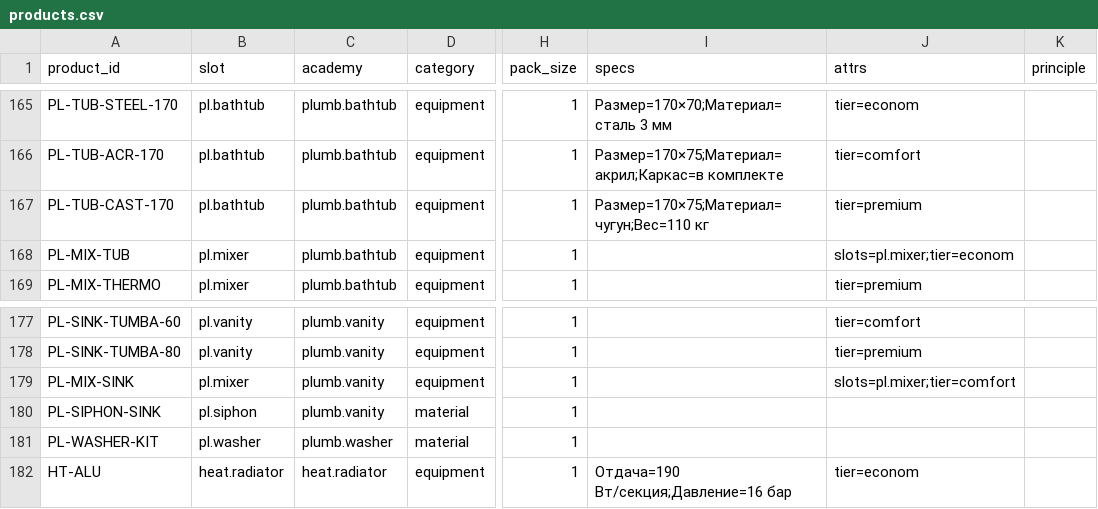
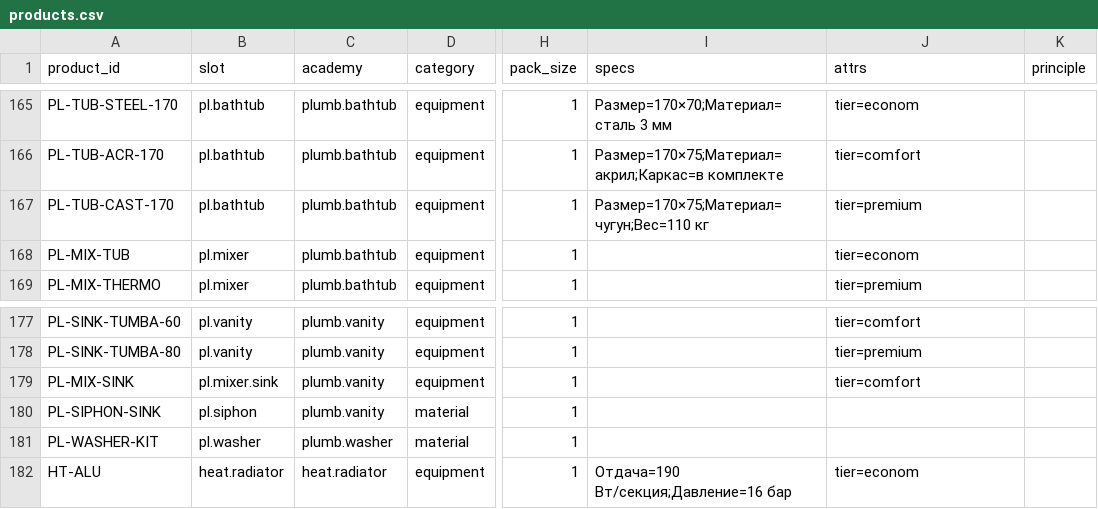
Before and after one commit to servisgorodmasterov-dot/climate-academy, a CSV file: data/catalog/products.csv, drawn as a sheet; only a part is shown, gaps mark what is left out; the diff names each change by its address in the sheet, - before the commit and + after, or states it on an @@ line.

```diff
--- a/data/catalog/products.csv
+++ b/data/catalog/products.csv
-J168 (attrs): slots=pl.mixer;tier=econom
+J168 (attrs): tier=econom
-B179 (slot): pl.mixer
+B179 (slot): pl.mixer.sink
-J179 (attrs): slots=pl.mixer;tier=comfort
+J179 (attrs): tier=comfort
```
Also changed, not shown: data/catalog/kits.csv, data/catalog/object_slots.csv, 2 other files.
